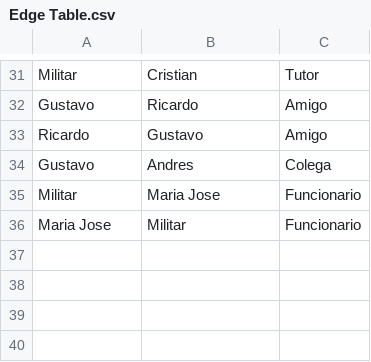
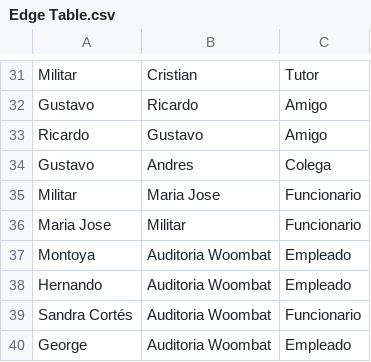
Before and after one commit to WoombatCG/Grafos, a CSV file: Edge Table.csv, drawn as a sheet; only a part is shown, gaps mark what is left out.

Commit message:
Update Edge Table.csv

```diff
--- a/Edge Table.csv
+++ b/Edge Table.csv
@@ -36 +36,5 @@ Militar,Maria Jose,Funcionario
 Maria Jose,Militar,Funcionario
+Montoya,Auditoria Woombat,Empleado
+Hernando,Auditoria Woombat,Empleado
+Sandra Cortés,Auditoria Woombat,Funcionario
+George,Auditoria Woombat,Empleado
```
